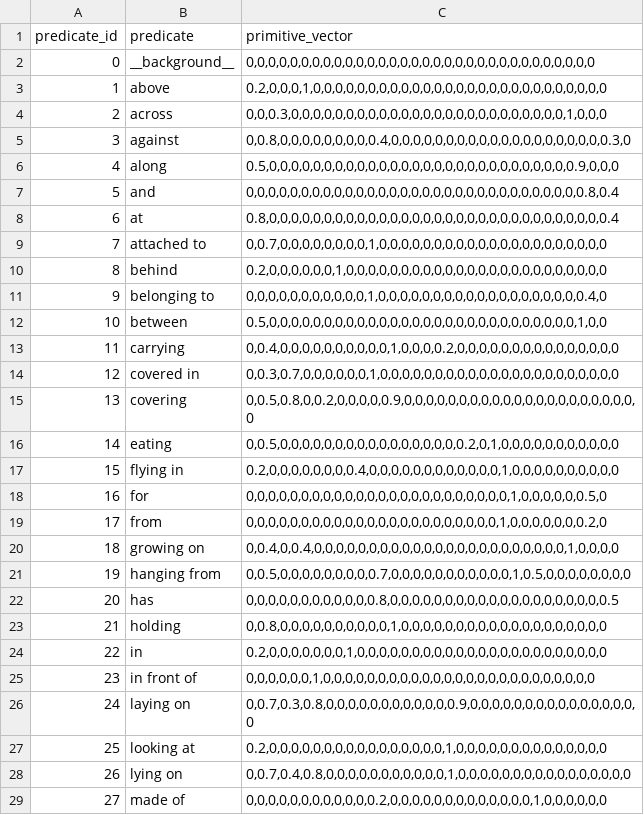
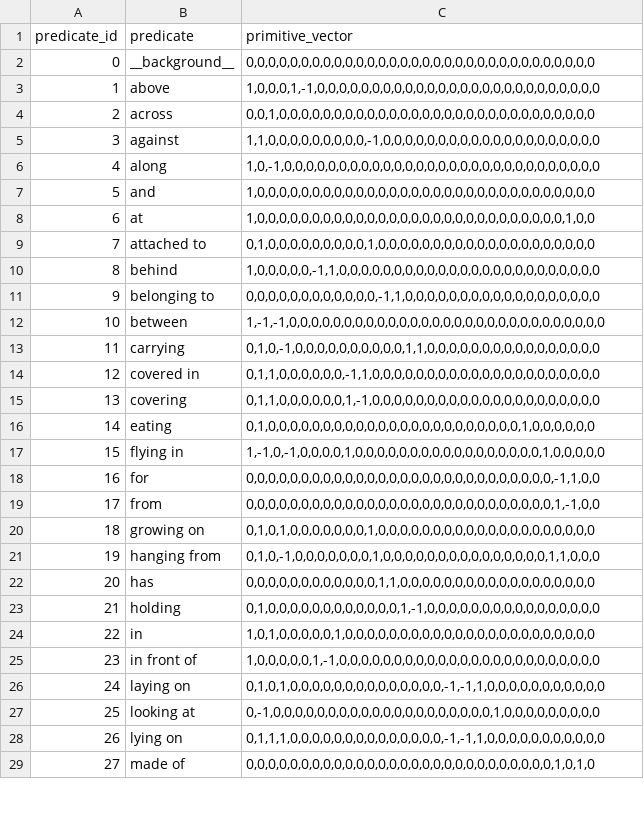
Before and after one commit to Shang-fei/SDSGG, a CSV file: maskrcnn_benchmark/modeling/roi_heads/relation_head/description_relation_32.csv, drawn as a sheet; only a part is shown; the diff covers the shown part only.

```diff
--- a/maskrcnn_benchmark/modeling/roi_heads/relation_head/description_relation_32.csv
+++ b/maskrcnn_benchmark/modeling/roi_heads/relation_head/description_relation_32.csv
@@ -2,28 +2,28 @@ predicate_id,predicate,primitive_vector
 0,__background__,"0,0,0,0,0,0,0,0,0,0,0,0,0,0,0,0,0,0,0,0,0,0,0,0,0,0,0,0,0,0,0,0"
-1,above,"0.2,0,0,0,1,0,0,0,0,0,0,0,0,0,0,0,0,0,0,0,0,0,0,0,0,0,0,0,0,0,0,0"
-2,across,"0,0,0.3,0,0,0,0,0,0,0,0,0,0,0,0,0,0,0,0,0,0,0,0,0,0,0,0,0,1,0,0,0"
-3,against,"0,0.8,0,0,0,0,0,0,0,0,0.4,0,0,0,0,0,0,0,0,0,0,0,0,0,0,0,0,0,0,0,0.3,0"
-4,along,"0.5,0,0,0,0,0,0,0,0,0,0,0,0,0,0,0,0,0,0,0,0,0,0,0,0,0,0,0,0.9,0,0,0"
-5,and,"0,0,0,0,0,0,0,0,0,0,0,0,0,0,0,0,0,0,0,0,0,0,0,0,0,0,0,0,0,0,0.8,0.4"
-6,at,"0.8,0,0,0,0,0,0,0,0,0,0,0,0,0,0,0,0,0,0,0,0,0,0,0,0,0,0,0,0,0,0,0.4"
-7,attached to,"0,0.7,0,0,0,0,0,0,0,0,1,0,0,0,0,0,0,0,0,0,0,0,0,0,0,0,0,0,0,0,0,0"
-8,behind,"0.2,0,0,0,0,0,0,1,0,0,0,0,0,0,0,0,0,0,0,0,0,0,0,0,0,0,0,0,0,0,0,0"
-9,belonging to,"0,0,0,0,0,0,0,0,0,0,0,1,0,0,0,0,0,0,0,0,0,0,0,0,0,0,0,0,0,0,0.4,0"
-10,between,"0.5,0,0,0,0,0,0,0,0,0,0,0,0,0,0,0,0,0,0,0,0,0,0,0,0,0,0,0,0,1,0,0"
-11,carrying,"0,0.4,0,0,0,0,0,0,0,0,0,0,1,0,0,0,0.2,0,0,0,0,0,0,0,0,0,0,0,0,0,0,0"
-12,covered in,"0,0.3,0.7,0,0,0,0,0,0,1,0,0,0,0,0,0,0,0,0,0,0,0,0,0,0,0,0,0,0,0,0,0"
-13,covering,"0,0.5,0.8,0,0.2,0,0,0,0,0.9,0,0,0,0,0,0,0,0,0,0,0,0,0,0,0,0,0,0,0,0,0,0"
-14,eating,"0,0.5,0,0,0,0,0,0,0,0,0,0,0,0,0,0,0,0,0.2,0,1,0,0,0,0,0,0,0,0,0,0,0"
-15,flying in,"0.2,0,0,0,0,0,0,0,0.4,0,0,0,0,0,0,0,0,0,0,0,0,1,0,0,0,0,0,0,0,0,0,0"
-16,for,"0,0,0,0,0,0,0,0,0,0,0,0,0,0,0,0,0,0,0,0,0,0,0,0,1,0,0,0,0,0,0.5,0"
-17,from,"0,0,0,0,0,0,0,0,0,0,0,0,0,0,0,0,0,0,0,0,0,0,0,1,0,0,0,0,0,0,0.2,0"
-18,growing on,"0,0.4,0,0.4,0,0,0,0,0,0,0,0,0,0,0,0,0,0,0,0,0,0,0,0,0,0,0,1,0,0,0,0"
-19,hanging from,"0,0.5,0,0,0,0,0,0,0,0,0.7,0,0,0,0,0,0,0,0,0,0,0,1,0.5,0,0,0,0,0,0,0,0"
-20,has,"0,0,0,0,0,0,0,0,0,0,0,0.8,0,0,0,0,0,0,0,0,0,0,0,0,0,0,0,0,0,0,0,0.5"
-21,holding,"0,0.8,0,0,0,0,0,0,0,0,0,0,1,0,0,0,0,0,0,0,0,0,0,0,0,0,0,0,0,0,0,0"
-22,in,"0.2,0,0,0,0,0,0,0,1,0,0,0,0,0,0,0,0,0,0,0,0,0,0,0,0,0,0,0,0,0,0,0"
-23,in front of,"0,0,0,0,0,0,1,0,0,0,0,0,0,0,0,0,0,0,0,0,0,0,0,0,0,0,0,0,0,0,0,0"
-24,laying on,"0,0.7,0.3,0.8,0,0,0,0,0,0,0,0,0,0,0,0.9,0,0,0,0,0,0,0,0,0,0,0,0,0,0,0,0"
-25,looking at,"0.2,0,0,0,0,0,0,0,0,0,0,0,0,0,0,0,0,1,0,0,0,0,0,0,0,0,0,0,0,0,0,0"
-26,lying on,"0,0.7,0.4,0.8,0,0,0,0,0,0,0,0,0,0,0,1,0,0,0,0,0,0,0,0,0,0,0,0,0,0,0,0"
-27,made of,"0,0,0,0,0,0,0,0,0,0,0,0.2,0,0,0,0,0,0,0,0,0,0,0,0,0,1,0,0,0,0,0,0"
+1,above,"1,0,0,0,1,-1,0,0,0,0,0,0,0,0,0,0,0,0,0,0,0,0,0,0,0,0,0,0,0,0,0,0"
+2,across,"0,0,1,0,0,0,0,0,0,0,0,0,0,0,0,0,0,0,0,0,0,0,0,0,0,0,0,0,0,0,0,0"
+3,against,"1,1,0,0,0,0,0,0,0,0,0,-1,0,0,0,0,0,0,0,0,0,0,0,0,0,0,0,0,0,0,0,0"
+4,along,"1,0,-1,0,0,0,0,0,0,0,0,0,0,0,0,0,0,0,0,0,0,0,0,0,0,0,0,0,0,0,0,0"
+5,and,"1,0,0,0,0,0,0,0,0,0,0,0,0,0,0,0,0,0,0,0,0,0,0,0,0,0,0,0,0,0,0,0"
+6,at,"1,0,0,0,0,0,0,0,0,0,0,0,0,0,0,0,0,0,0,0,0,0,0,0,0,0,0,0,0,1,0,0"
+7,attached to,"0,1,0,0,0,0,0,0,0,0,0,1,0,0,0,0,0,0,0,0,0,0,0,0,0,0,0,0,0,0,0,0"
+8,behind,"1,0,0,0,0,0,-1,1,0,0,0,0,0,0,0,0,0,0,0,0,0,0,0,0,0,0,0,0,0,0,0,0"
+9,belonging to,"0,0,0,0,0,0,0,0,0,0,0,0,-1,1,0,0,0,0,0,0,0,0,0,0,0,0,0,0,0,0,0,0"
+10,between,"1,-1,-1,0,0,0,0,0,0,0,0,0,0,0,0,0,0,0,0,0,0,0,0,0,0,0,0,0,0,0,0,0"
+11,carrying,"0,1,0,-1,0,0,0,0,0,0,0,0,0,0,1,1,0,0,0,0,0,0,0,0,0,0,0,0,0,0,0,0"
+12,covered in,"0,1,1,0,0,0,0,0,0,-1,1,0,0,0,0,0,0,0,0,0,0,0,0,0,0,0,0,0,0,0,0,0"
+13,covering,"0,1,1,0,0,0,0,0,0,1,-1,0,0,0,0,0,0,0,0,0,0,0,0,0,0,0,0,0,0,0,0,0"
+14,eating,"0,1,0,0,0,0,0,0,0,0,0,0,0,0,0,0,0,0,0,0,0,0,0,0,0,1,0,0,0,0,0,0"
+15,flying in,"1,-1,0,-1,0,0,0,0,1,0,0,0,0,0,0,0,0,0,0,0,0,0,0,0,0,0,1,0,0,0,0,0"
+16,for,"0,0,0,0,0,0,0,0,0,0,0,0,0,0,0,0,0,0,0,0,0,0,0,0,0,0,0,0,-1,1,0,0"
+17,from,"0,0,0,0,0,0,0,0,0,0,0,0,0,0,0,0,0,0,0,0,0,0,0,0,0,0,0,0,1,-1,0,0"
+18,growing on,"0,1,0,1,0,0,0,0,0,0,0,1,0,0,0,0,0,0,0,0,0,0,0,0,0,0,0,0,0,0,0,0"
+19,hanging from,"0,1,0,-1,0,0,0,0,0,0,0,1,0,0,0,0,0,0,0,0,0,0,0,0,0,0,0,1,1,0,0,0"
+20,has,"0,0,0,0,0,0,0,0,0,0,0,0,1,1,0,0,0,0,0,0,0,0,0,0,0,0,0,0,0,0,0,0"
+21,holding,"0,1,0,0,0,0,0,0,0,0,0,0,0,0,1,-1,0,0,0,0,0,0,0,0,0,0,0,0,0,0,0,0"
+22,in,"1,0,1,0,0,0,0,0,1,0,0,0,0,0,0,0,0,0,0,0,0,0,0,0,0,0,0,0,0,0,0,0"
+23,in front of,"1,0,0,0,0,0,1,-1,0,0,0,0,0,0,0,0,0,0,0,0,0,0,0,0,0,0,0,0,0,0,0,0"
+24,laying on,"0,1,0,1,0,0,0,0,0,0,0,0,0,0,0,0,0,0,-1,-1,1,0,0,0,0,0,0,0,0,0,0,0"
+25,looking at,"0,-1,0,0,0,0,0,0,0,0,0,0,0,0,0,0,0,0,0,0,0,0,1,0,0,0,0,0,0,0,0,0"
+26,lying on,"0,1,1,1,0,0,0,0,0,0,0,0,0,0,0,0,0,0,-1,-1,1,0,0,0,0,0,0,0,0,0,0,0"
+27,made of,"0,0,0,0,0,0,0,0,0,0,0,0,0,0,0,0,0,0,0,0,0,0,0,0,0,0,0,0,1,0,1,0"
```
Also changed, not shown: 23 edited cells elsewhere in this file, maskrcnn_benchmark/modeling/roi_heads/relation_head/description_relation_loss_32.csv, maskrcnn_benchmark/modeling/roi_heads/relation_head/primitive_descriptions_32.csv, 2 other files.
